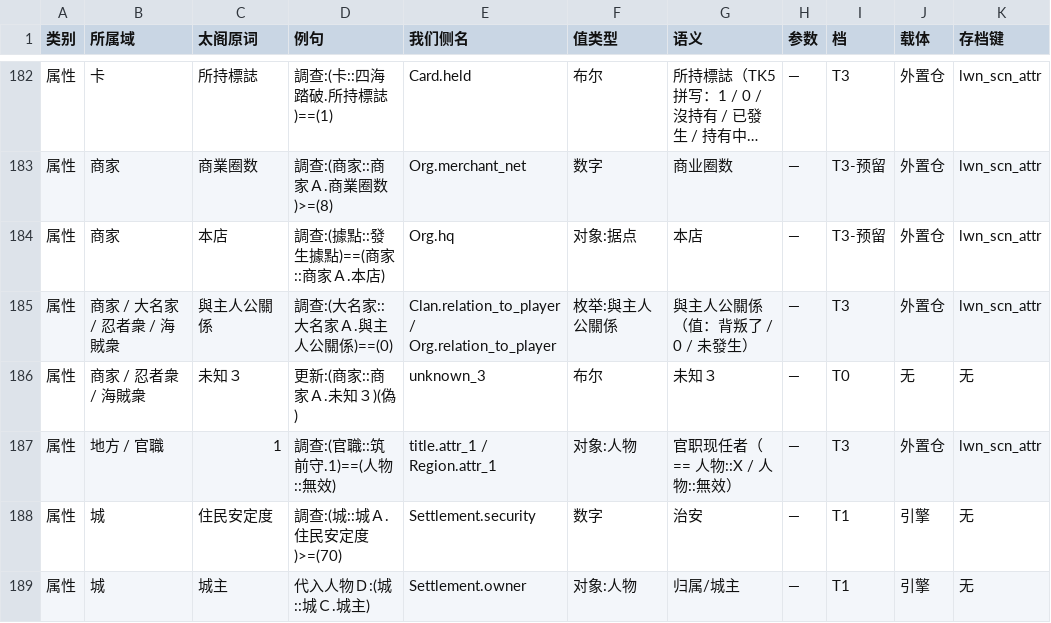
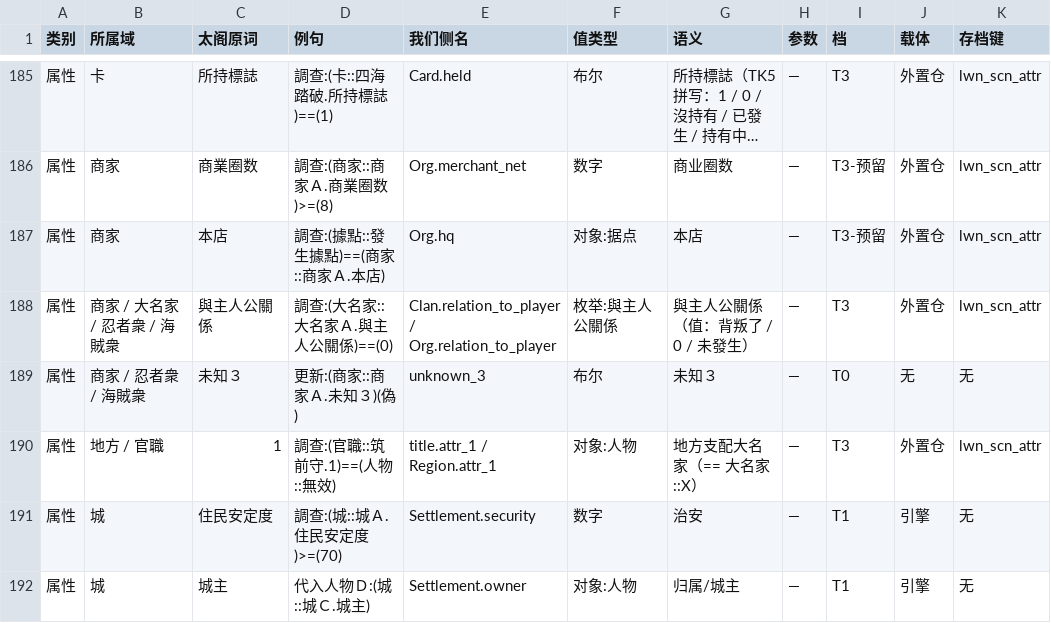
Before and after one commit to yaodongcheng/QiKanExampleMod, a CSV file: plans/scenario-campaign-mode/16a-DSL翻译总表.csv, drawn as a sheet; only a part is shown, gaps mark what is left out; long unchanged cells end in …; addresses are those after the commit; the diff covers the shown part only; the diff names each change by its address in the sheet, - before the commit and + after, or states it on an @@ line.

```diff
--- a/plans/scenario-campaign-mode/16a-DSL翻译总表.csv
+++ b/plans/scenario-campaign-mode/16a-DSL翻译总表.csv
-G190 (语义): 官职现任者（== 人物::X / 人物::無效）
+G190 (语义): 地方支配大名家（== 大名家::X）
```
Also changed, not shown: 7 added rows and 71 edited cells elsewhere in this file, 8 other files.
